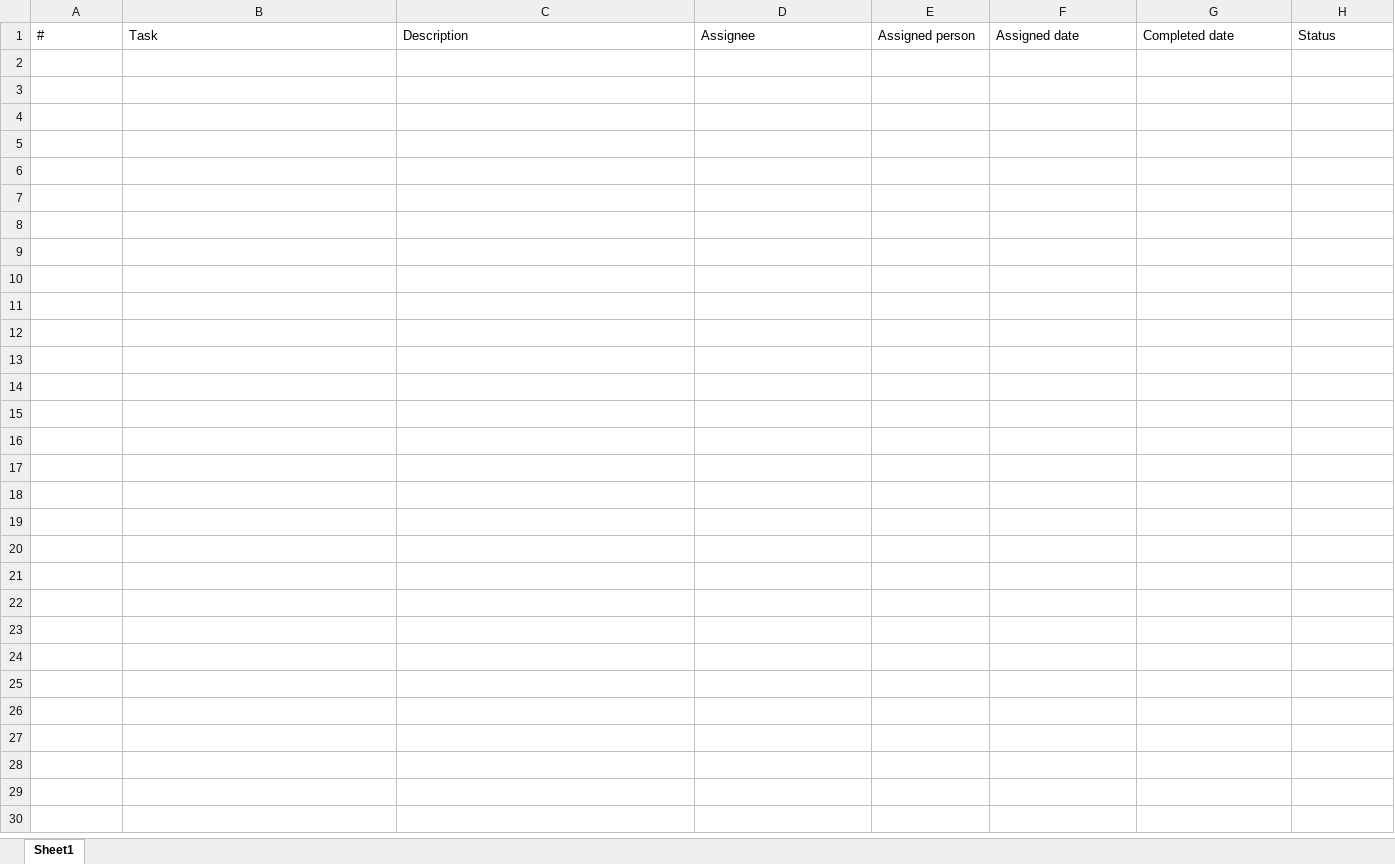
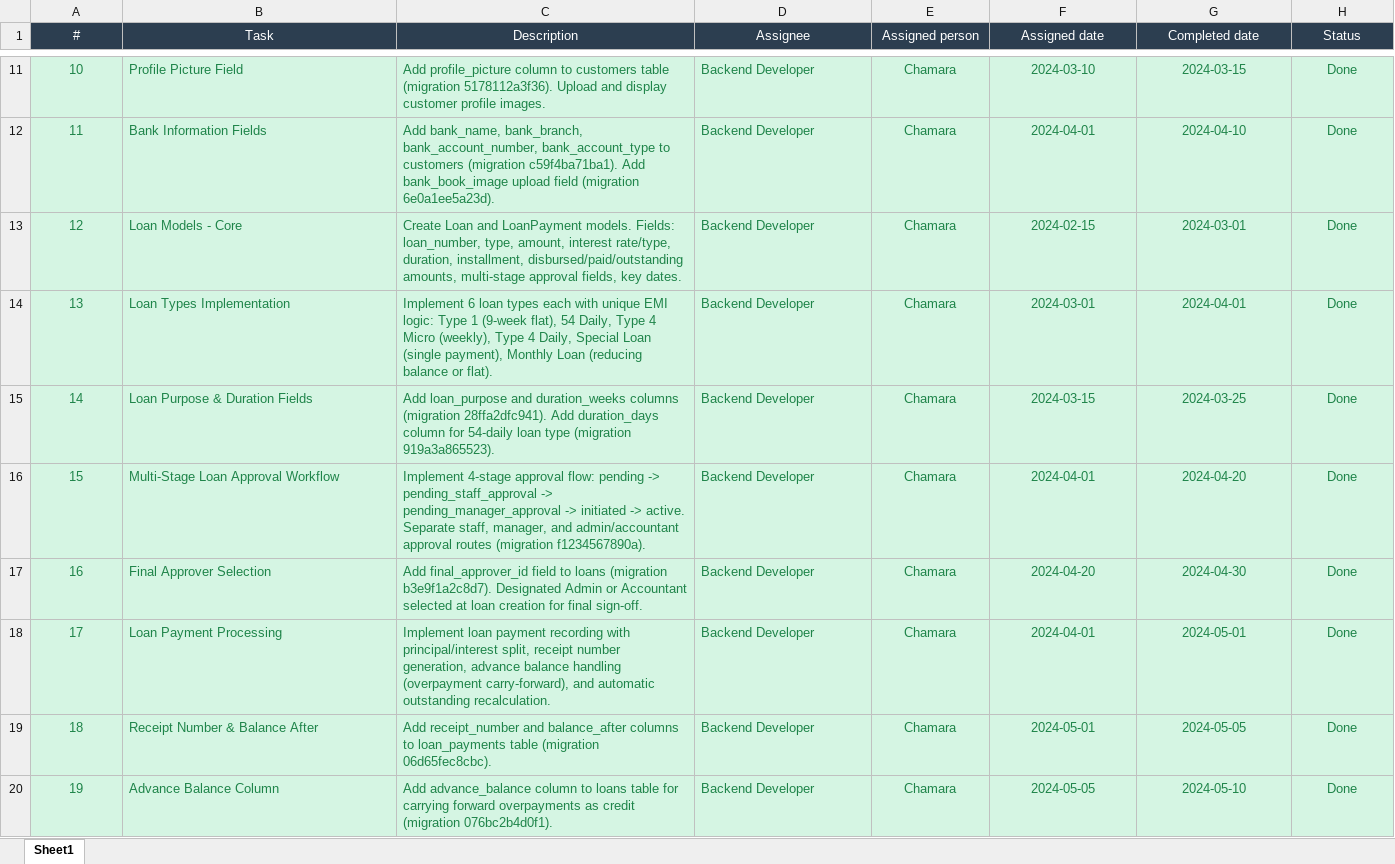
Before and after one commit to VindiPerera/JaanMicro, an Excel workbook: task list.xlsx, sheet Sheet1, drawn as a sheet; only a part is shown, gaps mark what is left out; values as stored, in another font and other column widths than the file's, no borders; table styles not drawn; the diff covers the shown part only; the diff names each change by its address in the sheet, - before the commit and + after, or states it on an @@ line.

```diff
--- a/task list.xlsx (sheet Sheet1)
+++ b/task list.xlsx (sheet Sheet1)
@@ A1:H1 fill: none → #2C3E50, text colour: black → #FFFFFF, alignment: left → center @@
+row 11: 10 | Profile Picture Field | Add profile_picture column to customers table (migration 5178112a3f36). Upload and display customer profile images. | Backend Developer | Chamara | 2024-03-10 | 2024-03-15 | Done
+row 12: 11 | Bank Information Fields | Add bank_name, bank_branch, bank_account_number, bank_account_type to customers (migration c59f4ba71ba1). Add bank_book_image upload field (migration 6e0a1ee5a23d). | Backend Developer | Chamara | 2024-04-01 | 2024-04-10 | Done
+row 13: 12 | Loan Models - Core | Create Loan and LoanPayment models. Fields: loan_number, type, amount, interest rate/type, duration, installment, disbursed/paid/outstanding amounts, multi-stage approval fields, key dates. | Backend Developer | Chamara | 2024-02-15 | 2024-03-01 | Done
+row 14: 13 | Loan Types Implementation | Implement 6 loan types each with unique EMI logic: Type 1 (9-week flat), 54 Daily, Type 4 Micro (weekly), Type 4 Daily, Special Loan (single payment), Monthly Loan (reducing balance or flat). | Backend Developer | Chamara | 2024-03-01 | 2024-04-01 | Done
+row 15: 14 | Loan Purpose & Duration Fields | Add loan_purpose and duration_weeks columns (migration 28ffa2dfc941). Add duration_days column for 54-daily loan type (migration 919a3a865523). | Backend Developer | Chamara | 2024-03-15 | 2024-03-25 | Done
+row 16: 15 | Multi-Stage Loan Approval Workflow | Implement 4-stage approval flow: pending -> pending_staff_approval -> pending_manager_approval -> initiated -> active. Separate staff, manager, and admin/accountant approval routes (migration f1234567890a). | Backend Developer | Chamara | 2024-04-01 | 2024-04-20 | Done
+row 17: 16 | Final Approver Selection | Add final_approver_id field to loans (migration b3e9f1a2c8d7). Designated Admin or Accountant selected at loan creation for final sign-off. | Backend Developer | Chamara | 2024-04-20 | 2024-04-30 | Done
+row 18: 17 | Loan Payment Processing | Implement loan payment recording with principal/interest split, receipt number generation, advance balance handling (overpayment carry-forward), and automatic outstanding recalculation. | Backend Developer | Chamara | 2024-04-01 | 2024-05-01 | Done
+row 19: 18 | Receipt Number & Balance After | Add receipt_number and balance_after columns to loan_payments table (migration 06d65fec8cbc). | Backend Developer | Chamara | 2024-05-01 | 2024-05-05 | Done
+row 20: 19 | Advance Balance Column | Add advance_balance column to loans table for carrying forward overpayments as credit (migration 076bc2b4d0f1). | Backend Developer | Chamara | 2024-05-05 | 2024-05-10 | Done
```
Also changed, not shown: 46 added rows elsewhere in this sheet.
